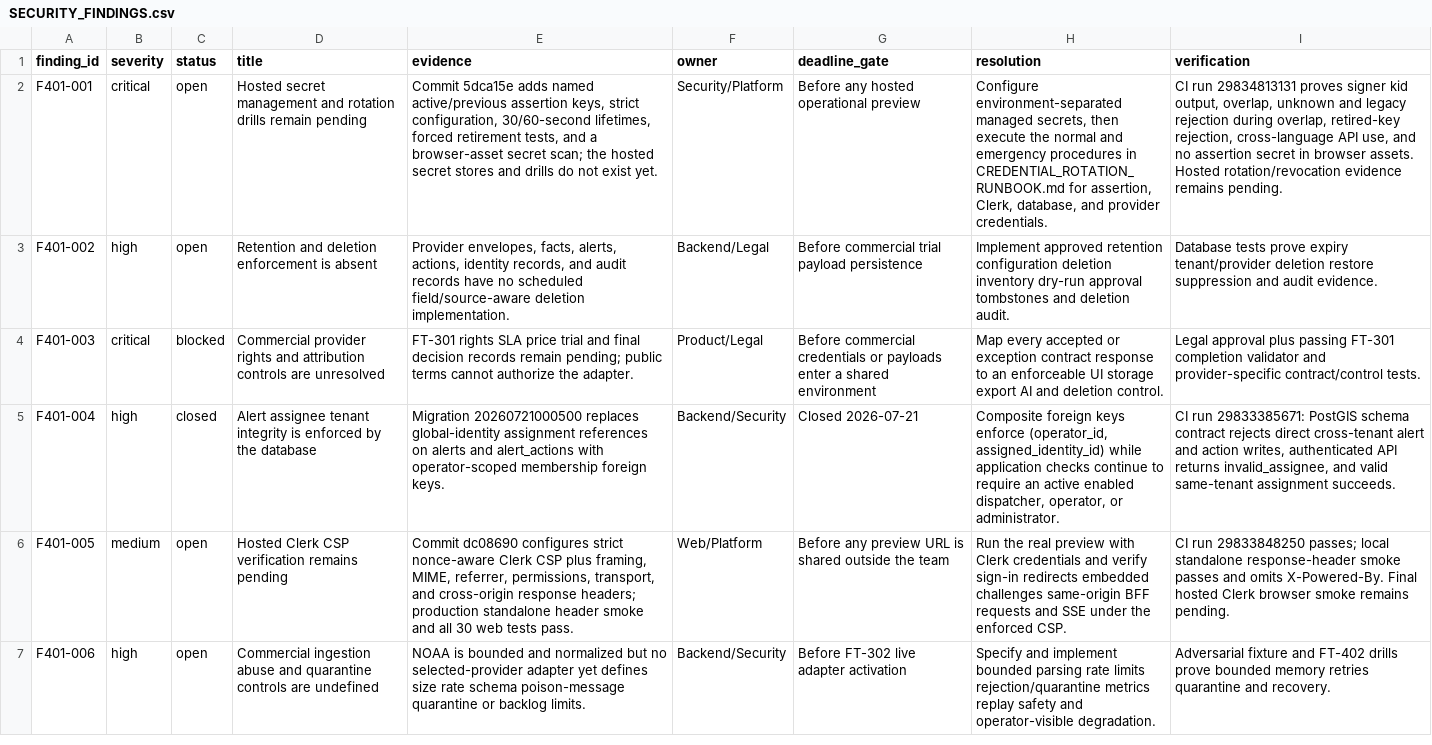
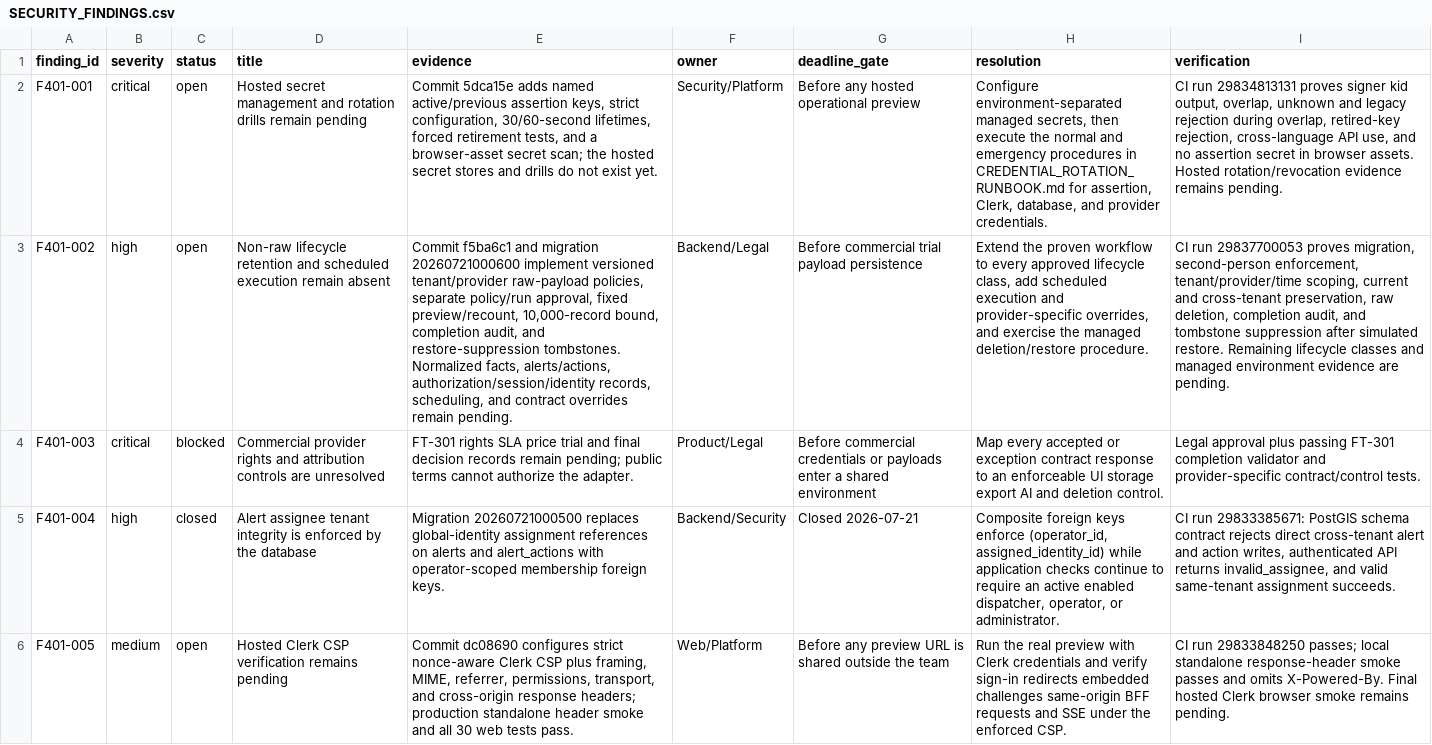
Before and after one commit to carlwelchdesign/flight-tracker-ai, a CSV file: plans/SECURITY_FINDINGS.csv, drawn as a sheet; only a part is shown; the shorter side is filled out with more unchanged rows; the diff names each change by its address in the sheet, - before the commit and + after, or states it on an @@ line.

Commit message:
docs(ft-401): record raw retention evidence

```diff
--- a/plans/SECURITY_FINDINGS.csv
+++ b/plans/SECURITY_FINDINGS.csv
-D3 (title): Retention and deletion enforcement is absent
+D3 (title): Non-raw lifecycle retention and scheduled execution remain absent
-E3 (evidence): Provider envelopes, facts, alerts, actions, identity records, and audit records have no scheduled field/source-aware deletion implementation.
+E3 (evidence): Commit f5ba6c1 and migration 20260721000600 implement versioned tenant/provider raw-payload policies, separate policy/run approval, fixed preview/recount, 10,000-record bound, completion audit, and restore-suppression tombstones. Normalized facts, alerts/actions, authorization/session/identity records, scheduling, and contract overrides remain pending.
-H3 (resolution): Implement approved retention configuration deletion inventory dry-run approval tombstones and deletion audit.
+H3 (resolution): Extend the proven workflow to every approved lifecycle class, add scheduled execution and provider-specific overrides, and exercise the managed deletion/restore procedure.
-I3 (verification): Database tests prove expiry tenant/provider deletion restore suppression and audit evidence.
+I3 (verification): CI run 29837700053 proves migration, second-person enforcement, tenant/provider/time scoping, current and cross-tenant preservation, raw deletion, completion audit, and tombstone suppression after simulated restore. Remaining lifecycle classes and managed environment evidence are pending.
```
Also changed, not shown: 9 other files.
